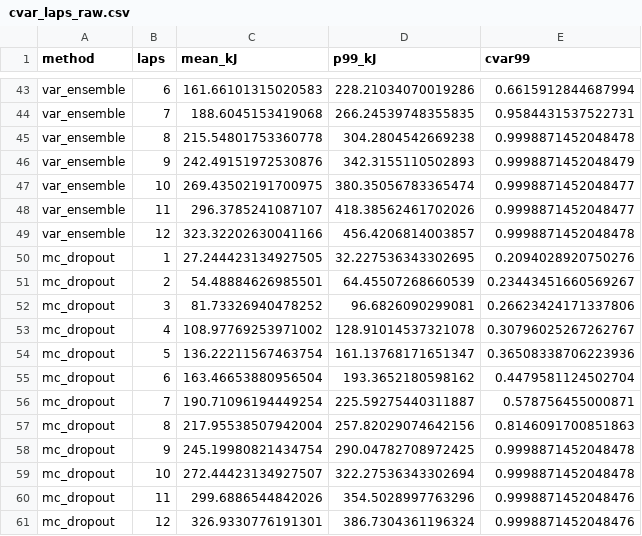
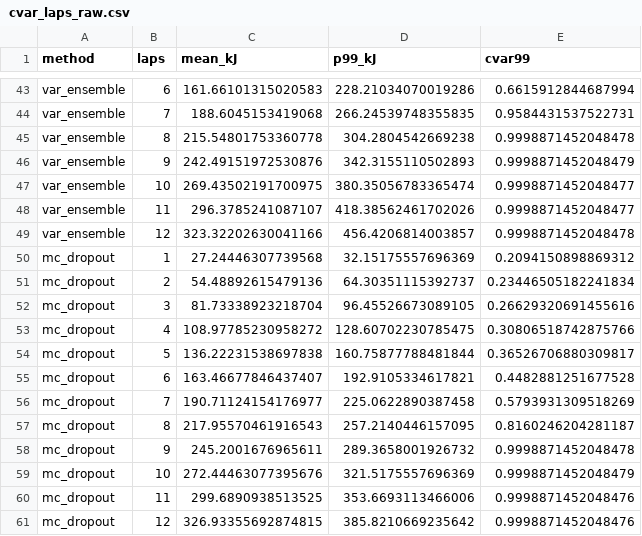
Before and after one commit to wouyang26/idl_project_38, a CSV file: docs/uncertainty/cvar_laps_raw.csv, drawn as a sheet; only a part is shown, gaps mark what is left out.

```diff
--- a/docs/uncertainty/cvar_laps_raw.csv
+++ b/docs/uncertainty/cvar_laps_raw.csv
@@ -49,13 +49,13 @@ var_ensemble,11,296.3785241087107,418.38562461702026,0.9998871452048477
 var_ensemble,12,323.32202630041166,456.4206814003857,0.9998871452048478
-mc_dropout,1,27.244423134927505,32.227536343302695,0.2094028920750276
-mc_dropout,2,54.48884626985501,64.45507268660539,0.23443451660569267
-mc_dropout,3,81.73326940478252,96.6826090299081,0.26623424171337806
-mc_dropout,4,108.97769253971002,128.91014537321078,0.30796025267262767
-mc_dropout,5,136.22211567463754,161.13768171651347,0.36508338706223936
-mc_dropout,6,163.46653880956504,193.3652180598162,0.4479581124502704
-mc_dropout,7,190.71096194449254,225.59275440311887,0.578756455000871
-mc_dropout,8,217.95538507942004,257.82029074642156,0.8146091700851863
-mc_dropout,9,245.19980821434754,290.04782708972425,0.9998871452048478
-mc_dropout,10,272.44423134927507,322.27536343302694,0.9998871452048478
-mc_dropout,11,299.6886544842026,354.5028997763296,0.9998871452048476
-mc_dropout,12,326.9330776191301,386.7304361196324,0.9998871452048476
+mc_dropout,1,27.24446307739568,32.15175557696369,0.2094150898869312
+mc_dropout,2,54.48892615479136,64.30351115392737,0.23446505182241834
+mc_dropout,3,81.73338923218704,96.45526673089105,0.26629320691455616
+mc_dropout,4,108.97785230958272,128.60702230785475,0.30806518742875766
+mc_dropout,5,136.22231538697838,160.75877788481844,0.36526706880309817
+mc_dropout,6,163.46677846437407,192.9105334617821,0.4482881251677528
+mc_dropout,7,190.71124154176977,225.0622890387458,0.5793931309518269
+mc_dropout,8,217.95570461916543,257.2140446157095,0.8160246204281187
+mc_dropout,9,245.2001676965611,289.3658001926732,0.9998871452048478
+mc_dropout,10,272.44463077395676,321.5175557696369,0.9998871452048479
+mc_dropout,11,299.6890938513525,353.6693113466006,0.9998871452048476
+mc_dropout,12,326.93355692874815,385.8210669235642,0.9998871452048476
```
Also changed, not shown: docs/uncertainty/calibration.csv, docs/uncertainty/cvar.csv, 27 other files.
